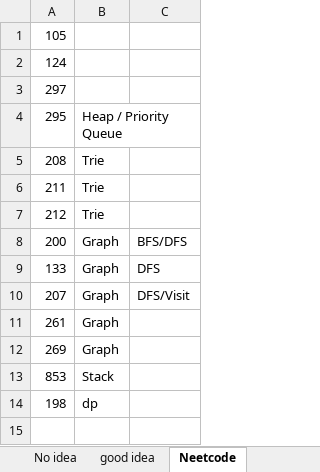
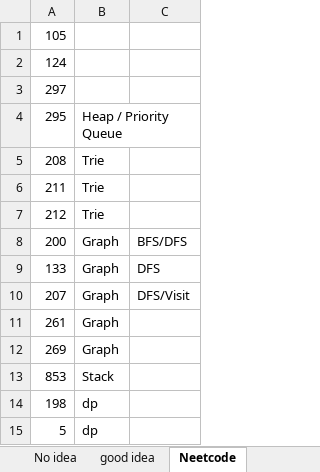
Before and after one commit to CarmenDou/Leetcode, an Excel workbook: CodingReview.xlsx, sheet Neetcode, drawn as a sheet; values as stored, in another font and other column widths than the file's, no borders; the diff names each change by its address in the sheet, - before the commit and + after, or states it on an @@ line.

```diff
--- a/CodingReview.xlsx (sheet Neetcode)
+++ b/CodingReview.xlsx (sheet Neetcode)
+row 15: 5 | dp
```
Also changed, not shown: 3 other files.
